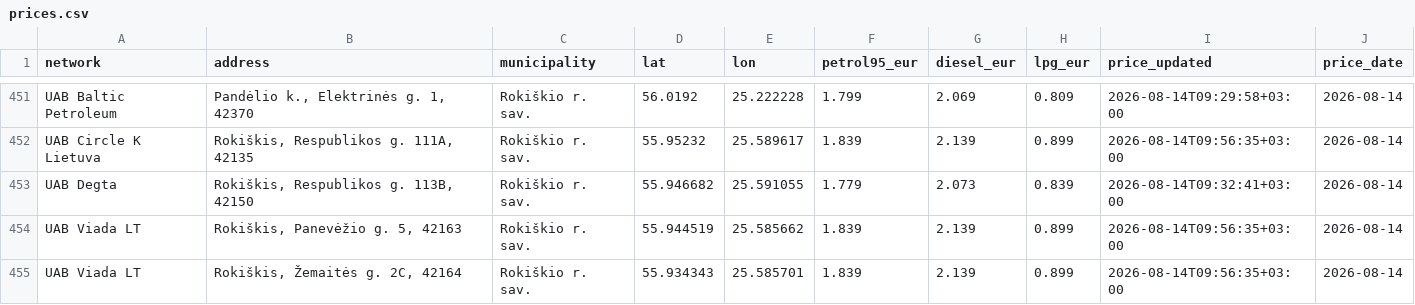
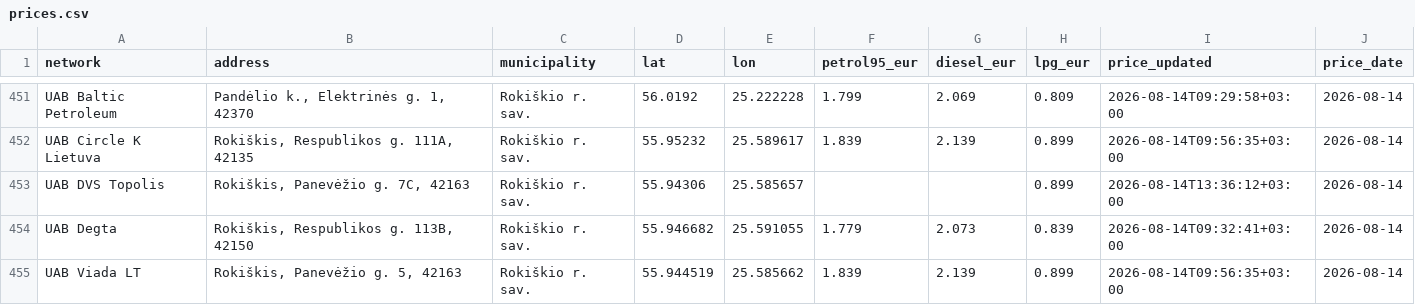
Before and after one commit to linciuz/Kuro-kainos-Lietuvoje, a CSV file: api/prices.csv, drawn as a sheet; only a part is shown, gaps mark what is left out; the shorter side is filled out with more unchanged rows.

```diff
--- a/api/prices.csv
+++ b/api/prices.csv
@@ -452,2 +452,3 @@ UAB Baltic Petroleum,"Pandėlio k., Elektrinės g. 1, 42370",Rokiškio r. sav.,5
 UAB Circle K Lietuva,"Rokiškis, Respublikos g. 111A, 42135",Rokiškio r. sav.,55.95232,25.589617,1.839,2.139,0.899,2026-08-14T09:56:35+03:00,2026-08-14
+UAB DVS Topolis,"Rokiškis, Panevėžio g. 7C, 42163",Rokiškio r. sav.,55.94306,25.585657,,,0.899,2026-08-14T13:36:12+03:00,2026-08-14
 UAB Degta,"Rokiškis, Respublikos g. 113B, 42150",Rokiškio r. sav.,55.946682,25.591055,1.779,2.073,0.839,2026-08-14T09:32:41+03:00,2026-08-14
```
Also changed, not shown: 13 other files.
